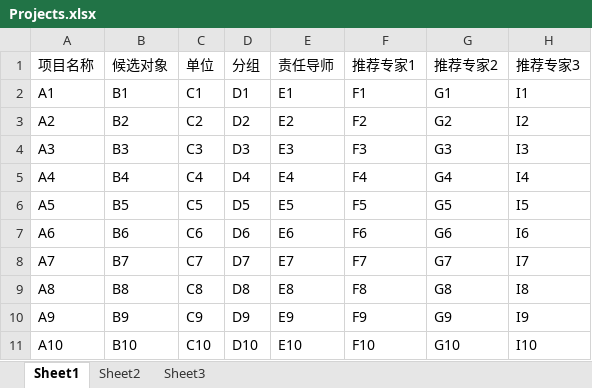
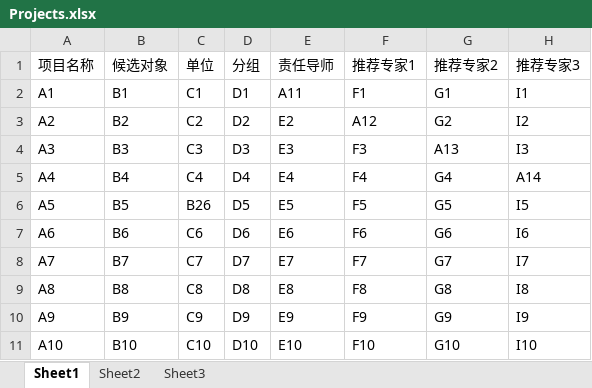
Before and after one commit to wcss2010/ProjectDiff, an Excel workbook: Docs/Projects.xlsx, sheet Sheet1, drawn as a sheet; values as stored, in another font and other column widths than the file's, no borders; the diff names each change by its address in the sheet, - before the commit and + after, or states it on an @@ line.

Commit message:
...

```diff
--- a/Docs/Projects.xlsx (sheet Sheet1)
+++ b/Docs/Projects.xlsx (sheet Sheet1)
-E2 (责任导师): E1
+E2 (责任导师): A11
-F3 (推荐专家1): F2
+F3 (推荐专家1): A12
-G4 (推荐专家2): G3
+G4 (推荐专家2): A13
-H5 (推荐专家3): I4
+H5 (推荐专家3): A14
-C6 (单位): C5
+C6 (单位): B26
```
